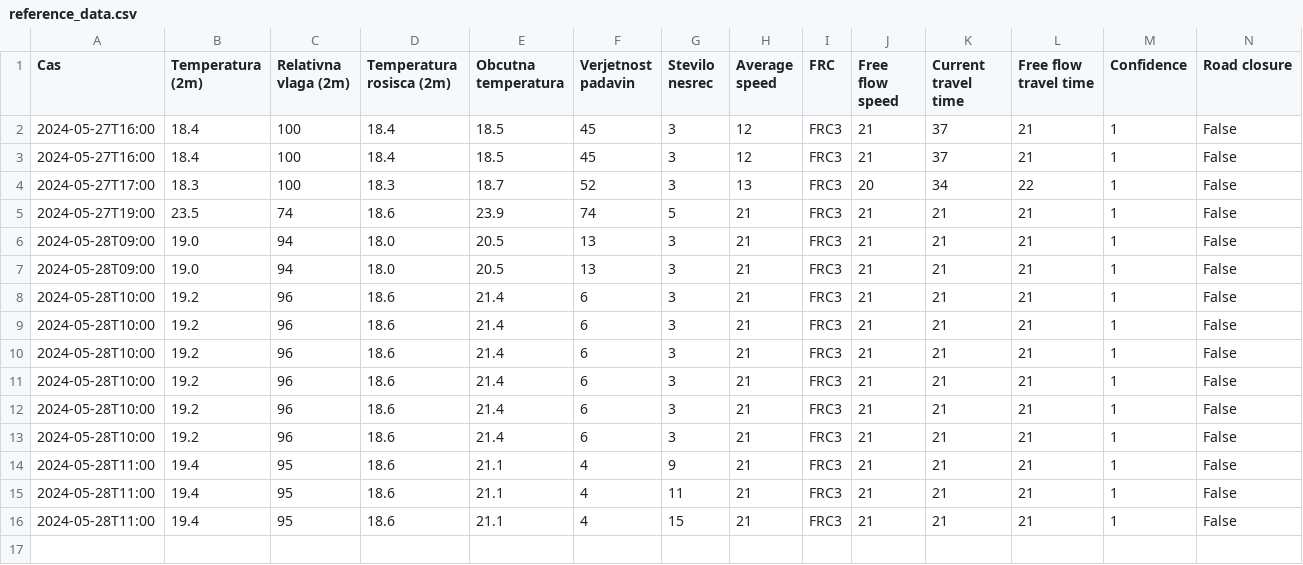
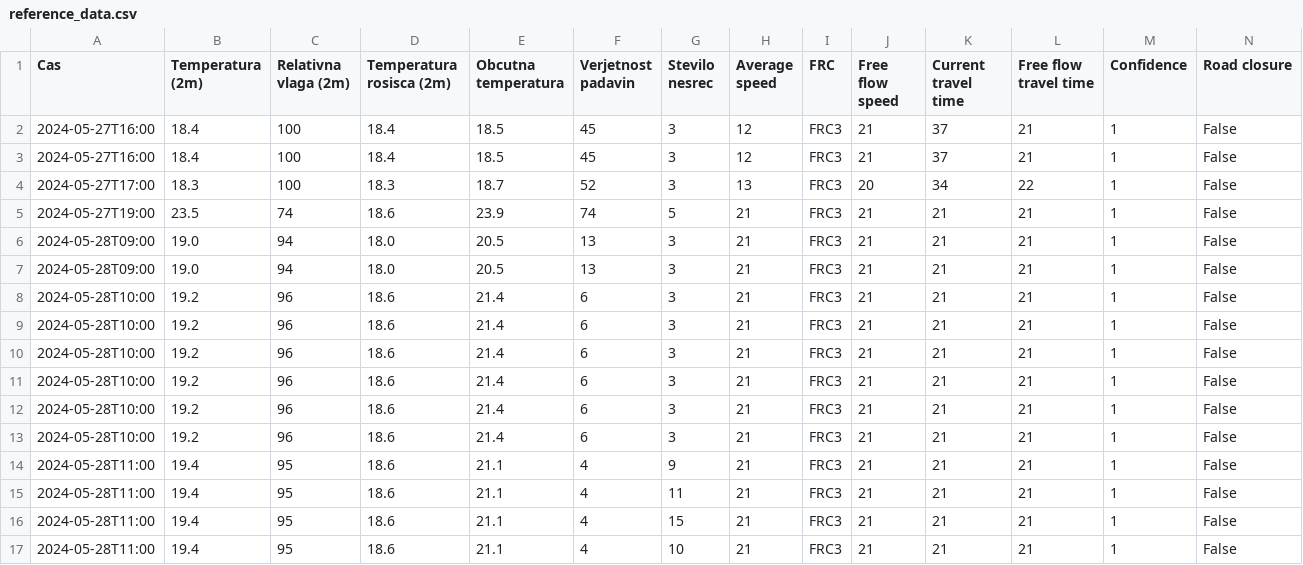
Before and after one commit to PetelinekBenjamin/Projekt, a CSV file: data/processed/reference_data.csv, drawn as a sheet; the diff names each change by its address in the sheet, - before the commit and + after, or states it on an @@ line.

Commit message:
Update changes

```diff
--- a/data/processed/reference_data.csv
+++ b/data/processed/reference_data.csv
+row 17: 2024-05-28T11:00 | 19.4 | 95 | 18.6 | 21.1 | 4 | 10 | 21 | FRC3 | 21 | 21 | 21 | 1 | False
```
